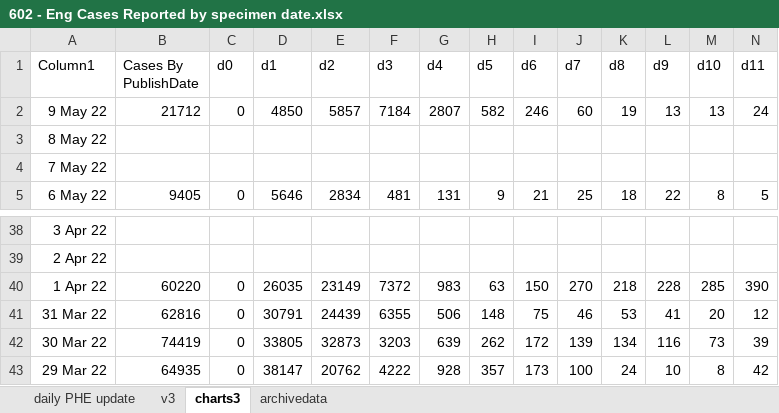
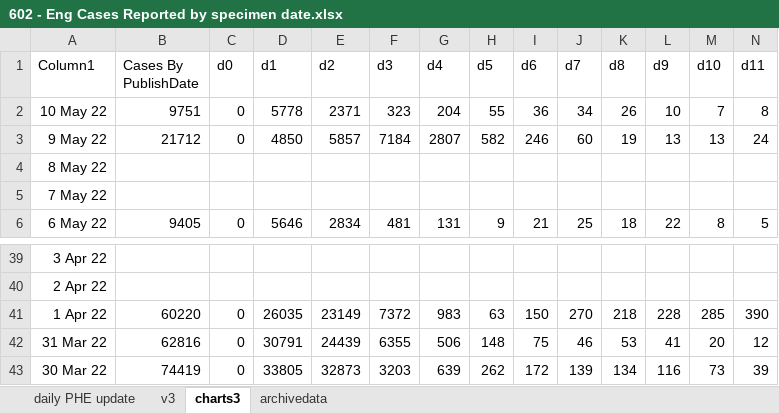
Before and after one commit to chrisdrakeuk/Cases_Reported_by_specimen_date, an Excel workbook: 602 - Eng Cases Reported by specimen date.xlsx, sheet charts3, drawn as a sheet; only a part is shown, gaps mark what is left out; values as stored, in another font and other column widths than the file's, no borders; charts and pictures and table styles not drawn; removed rows and columns are numbered as before the commit, all else as after; rows hold the shown columns only; the diff names each change by its address in the sheet, - before the commit and + after, or states it on an @@ line.

```diff
--- a/602 - Eng Cases Reported by specimen date.xlsx (sheet charts3)
+++ b/602 - Eng Cases Reported by specimen date.xlsx (sheet charts3)
+row 2: 10 May 22 | 9751 | 0 | 5778 | 2371 | 323 | 204 | 55 | 36 | 34 | 26 | 10 | 7 | 8
-row 43: 29 Mar 22 | 64935 | 0 | 38147 | 20762 | 4222 | 928 | 357 | 173 | 100 | 24 | 10 | 8 | 42
```
Also changed, not shown: sheet daily PHE update, sheet archivedata, sheet v3, charts or pictures.
